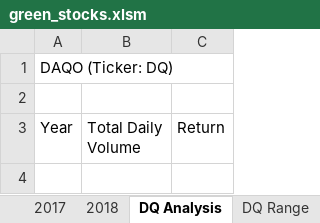
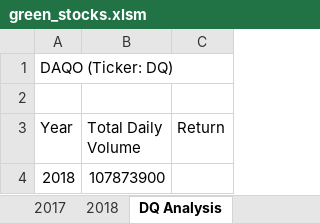
Before and after one commit to speddings/stocks-analysis, an Excel workbook: green_stocks.xlsm, sheet DQ Analysis, drawn as a sheet; values as stored, in another font and other column widths than the file's, no borders; the diff names each change by its address in the sheet, - before the commit and + after, or states it on an @@ line.

Commit message:
update green_stocks
learning conditional query and output coding

```diff
--- a/green_stocks.xlsm (sheet DQ Analysis)
+++ b/green_stocks.xlsm (sheet DQ Analysis)
-sheet tab: DQ Range
+row 4: 2018 | 107873900
```
Also changed, not shown: other sheet tabs.
